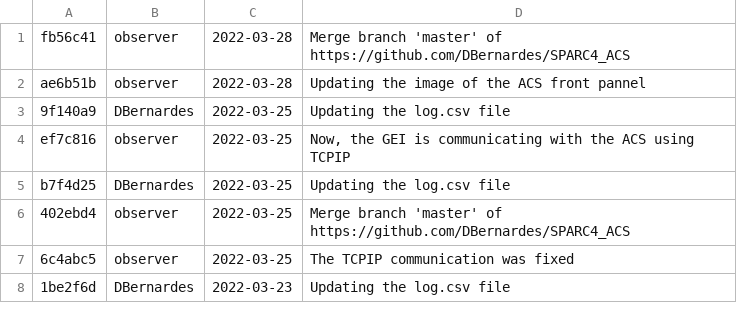
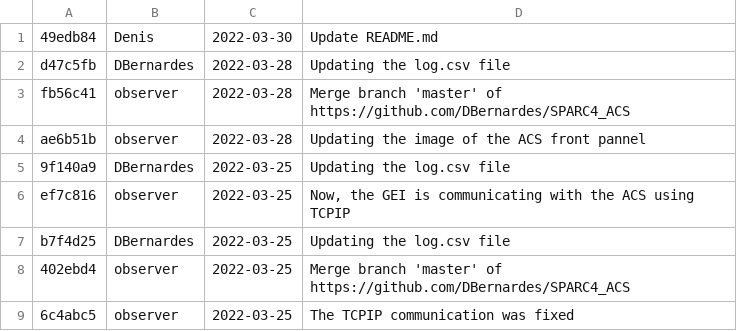
Before and after one commit to DBernardes/S4CCS, a CSV file: log.csv, drawn as a sheet; only a part is shown; the shorter side is filled out with more unchanged rows; the diff names each change by its address in the sheet, - before the commit and + after, or states it on an @@ line.

Commit message:
Updating the log.csv file

```diff
--- a/log.csv
+++ b/log.csv
+row 1: 49edb84 | Denis | 2022-03-30 | Update README.md
+row 2: d47c5fb | DBernardes | 2022-03-28 | Updating the log.csv file
```
